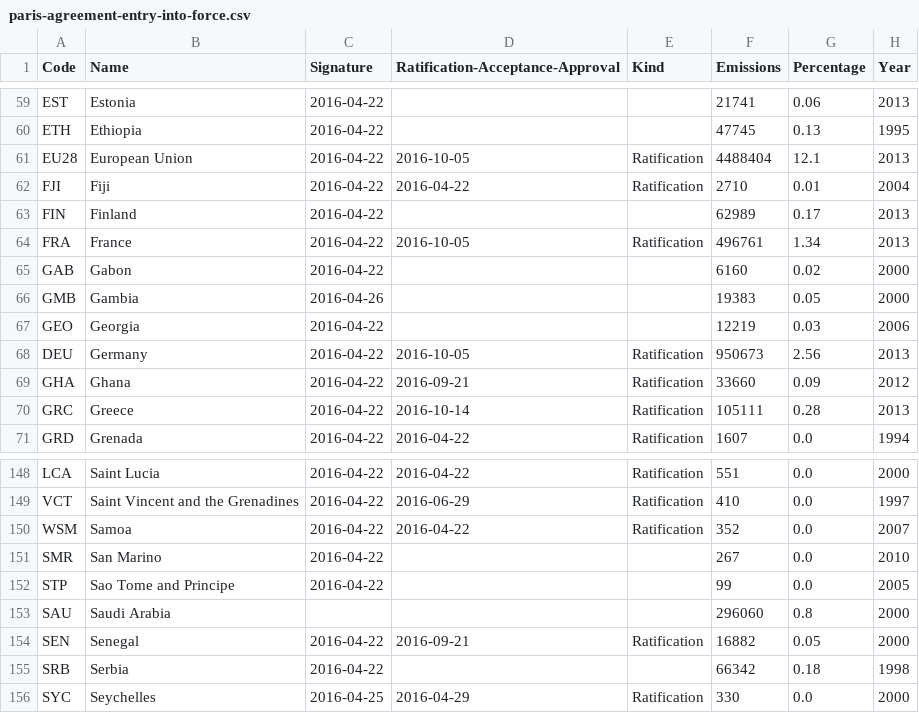
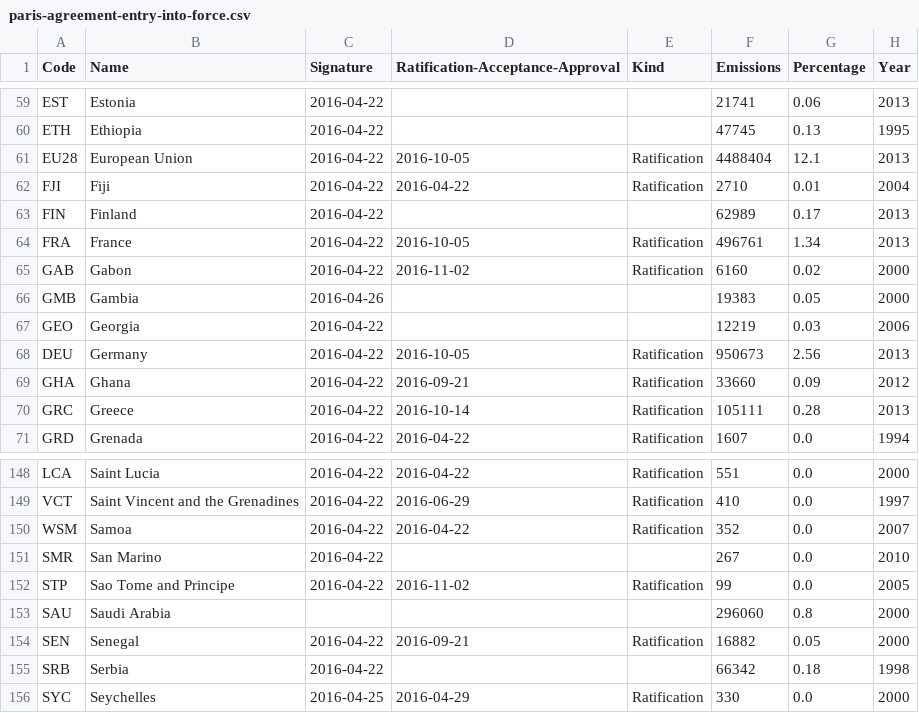
Before and after one commit to openclimatedata/paris-agreement-entry-into-force, a CSV file: data/paris-agreement-entry-into-force.csv, drawn as a sheet; only a part is shown, gaps mark what is left out.

Commit message:
Update with Gabon and Sao Tome and Principe

```diff
--- a/data/paris-agreement-entry-into-force.csv
+++ b/data/paris-agreement-entry-into-force.csv
@@ -64,3 +64,3 @@ FIN,Finland,2016-04-22,,,62989,0.17,2013
 FRA,France,2016-04-22,2016-10-05,Ratification,496761,1.34,2013
-GAB,Gabon,2016-04-22,,,6160,0.02,2000
+GAB,Gabon,2016-04-22,2016-11-02,Ratification,6160,0.02,2000
 GMB,Gambia,2016-04-26,,,19383,0.05,2000
@@ -151,3 +151,3 @@ WSM,Samoa,2016-04-22,2016-04-22,Ratification,352,0.0,2007
 SMR,San Marino,2016-04-22,,,267,0.0,2010
-STP,Sao Tome and Principe,2016-04-22,,,99,0.0,2005
+STP,Sao Tome and Principe,2016-04-22,2016-11-02,Ratification,99,0.0,2005
 SAU,Saudi Arabia,,,,296060,0.8,2000
```
